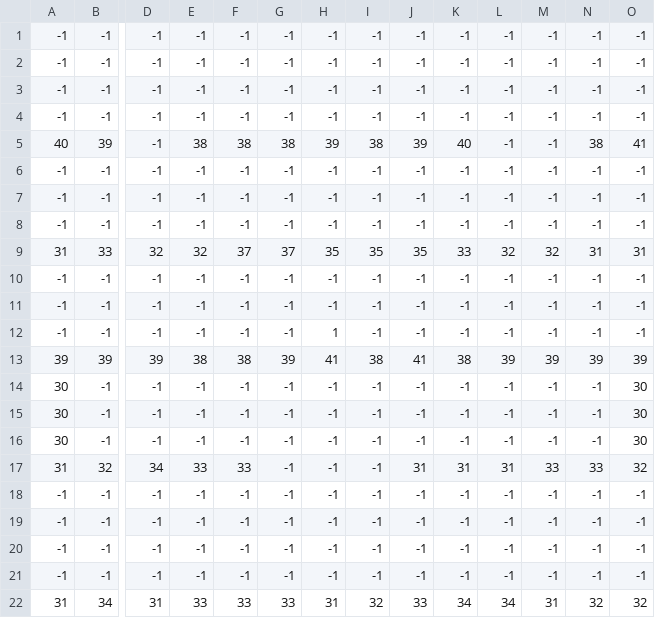
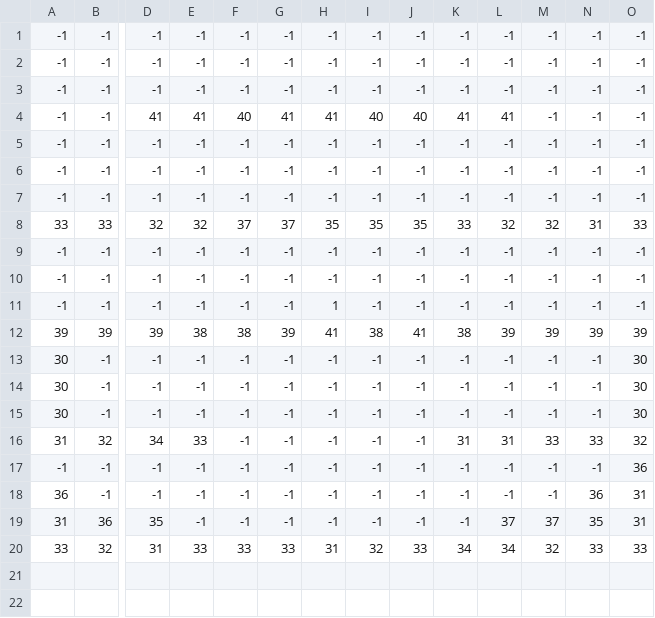
Before and after one commit to Supernaught/LD34, a CSV file: assets/data/map.csv, drawn as a sheet; only a part is shown, gaps mark what is left out; removed rows and columns are numbered as before the commit, all else as after; rows hold the shown columns only; the diff names each change by its address in the sheet, - before the commit and + after, or states it on an @@ line.

```diff
--- a/assets/data/map.csv
+++ b/assets/data/map.csv
-D4: -1
+D4: 41
-E4: -1
+E4: 41
-F4: -1
+F4: 40
-G4: -1
+G4: 41
-H4: -1
+H4: 41
-I4: -1
+I4: 40
-J4: -1
+J4: 40
-K4: -1
+K4: 41
-L4: -1
+L4: 41
-row 5: 40 | 39 | -1 | 38 | 38 | 38 | 39 | 38 | 39 | 40 | -1 | -1 | 38 | 41
-A8: 31
+A8: 33
-O8: 31
+O8: 33
-F16: 33
+F16: -1
-J16: 31
+J16: -1
-O17: -1
+O17: 36
-A18: -1
+A18: 36
-N18: -1
+N18: 36
-O18:O19: -1
+O18:O19: 31
-A19: -1
+A19: 31
-B19: -1
+B19: 36
-D19: -1
+D19: 35
-L19: -1
+L19: 37
-M19: -1
+M19: 37
-N19: -1
+N19: 35
-row 21: -1 | -1 | -1 | -1 | -1 | -1 | -1 | -1 | -1 | -1 | -1 | -1 | -1 | -1
-A20: 31
+A20: 33
-B20: 34
+B20: 32
-M20: 31
+M20: 32
-N20: 32
+N20: 33
-O20: 32
+O20: 33
```
Also changed, not shown: assets/data/map3.csv, assets/data/map4.csv, 37 other files.
